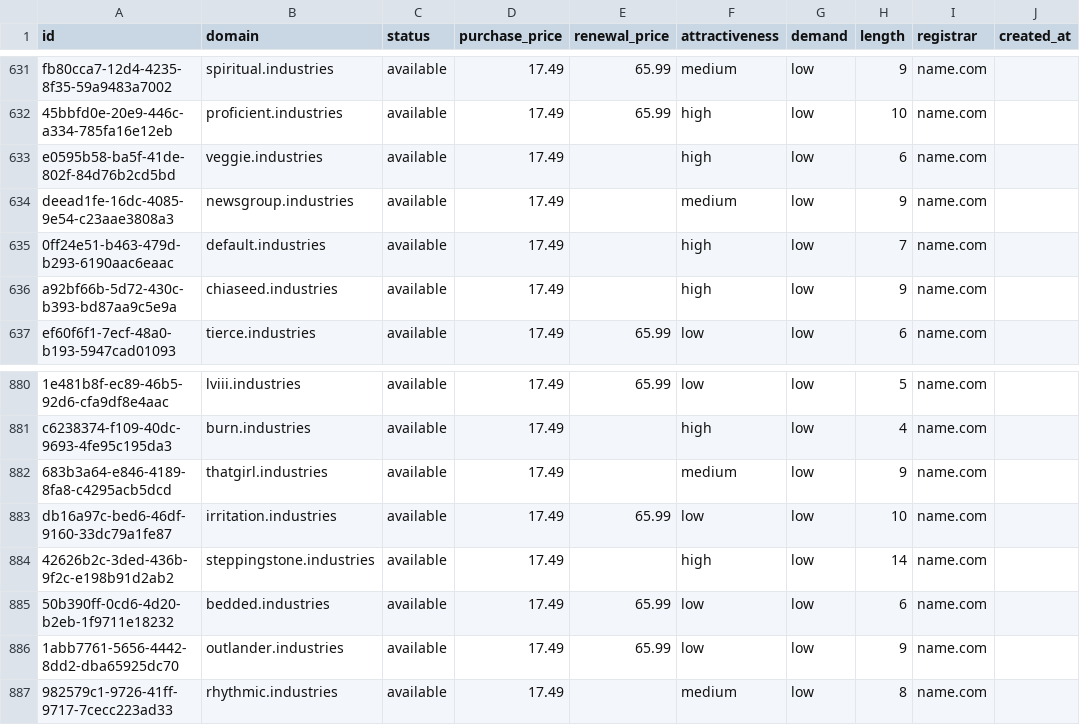
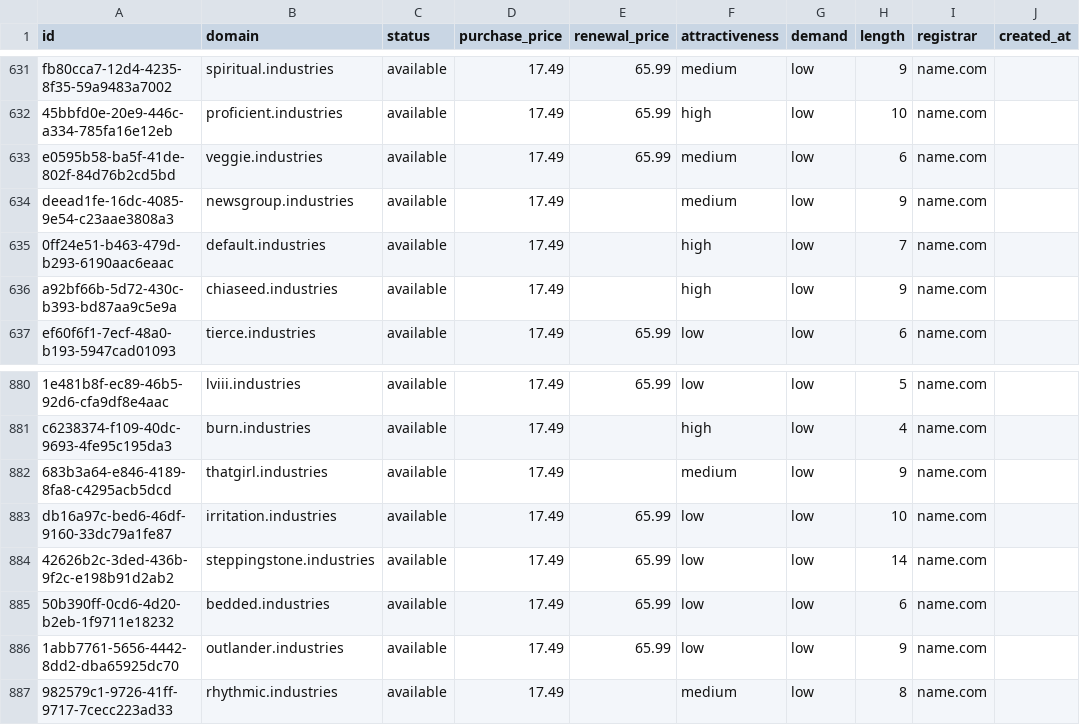
Before and after one commit to UniqueDomains/industries-oneword-domains, a CSV file: industries.csv, drawn as a sheet; only a part is shown, gaps mark what is left out; the diff names each change by its address in the sheet, - before the commit and + after, or states it on an @@ line.

Commit message:
Domains update

```diff
--- a/industries.csv
+++ b/industries.csv
-E633 (renewal_price): (empty)
+E633 (renewal_price): 65.99
-F633 (attractiveness): high
+F633 (attractiveness): medium
-E884 (renewal_price): (empty)
+E884 (renewal_price): 65.99
-F884 (attractiveness): high
+F884 (attractiveness): low
```
Also changed, not shown: 4 other files.
